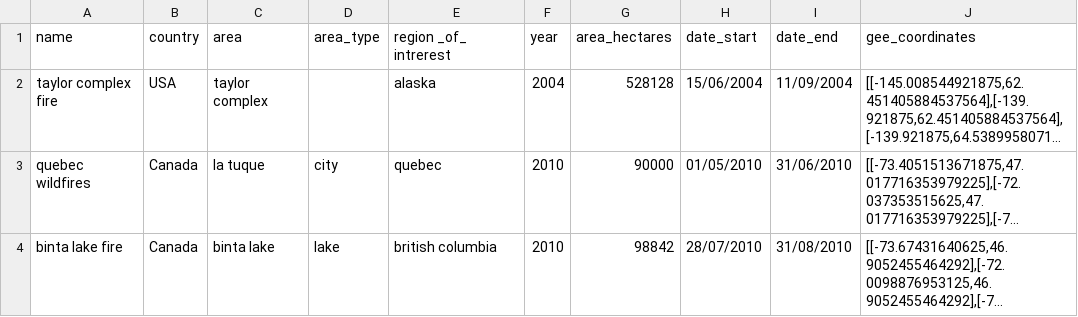
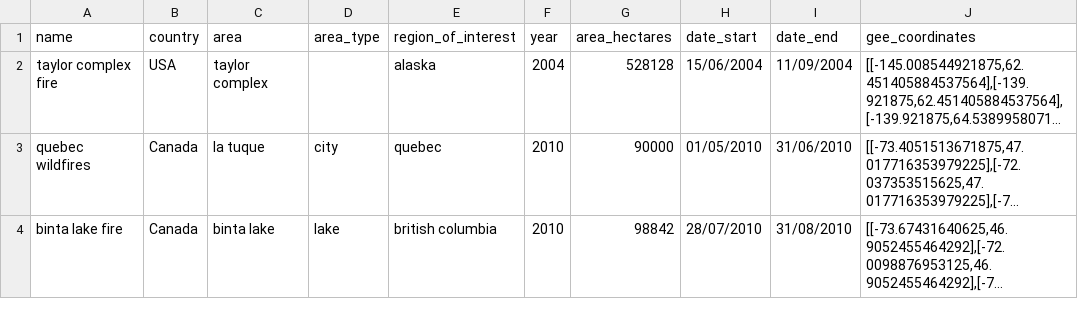
Before and after one commit to ErizY/Boreal_forrest, a CSV file: data/wildfire_boreal_forest.csv, drawn as a sheet; only a part is shown; long unchanged cells end in …; the diff names each change by its address in the sheet, - before the commit and + after, or states it on an @@ line.

Commit message:
layout boreal exp changed

```diff
--- a/data/wildfire_boreal_forest.csv
+++ b/data/wildfire_boreal_forest.csv
-E1: region _of_ intrerest
+E1: region_of_interest
```
Also changed, not shown: 1 other file.
